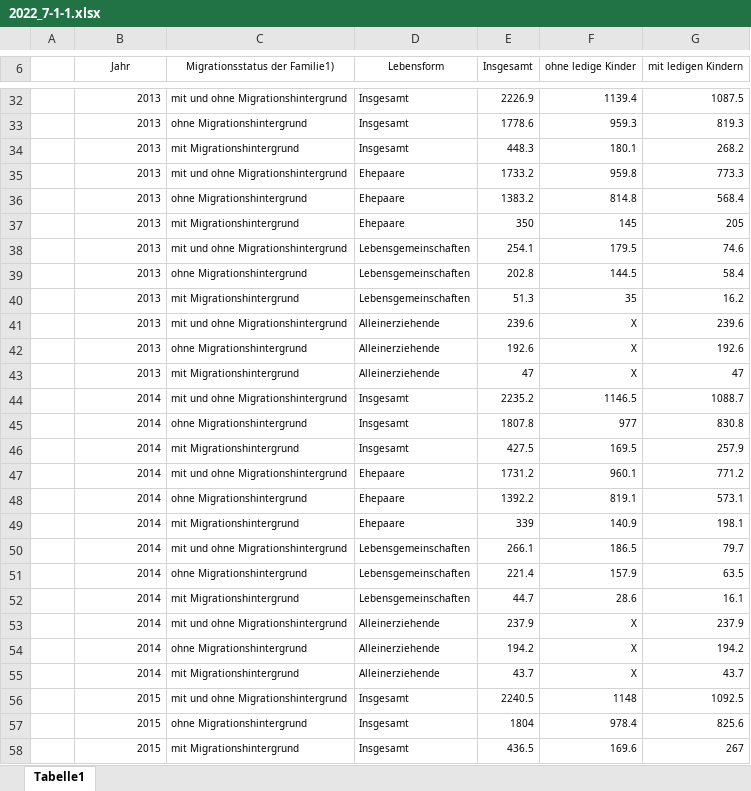
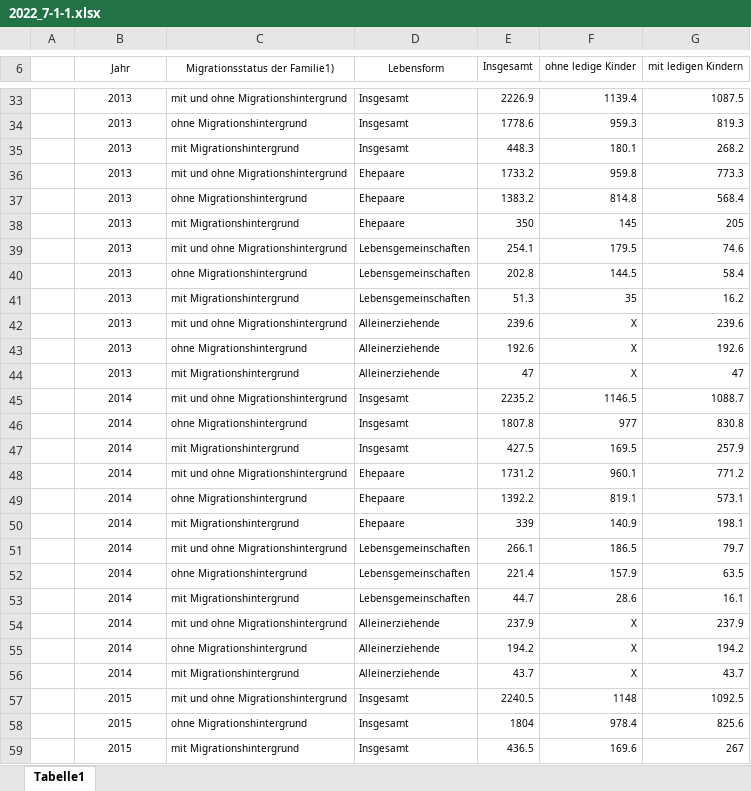
Before and after one commit to christoph-LSN/MT_Site, an Excel workbook: assets/excel/2022_7-1-1.xlsx, sheet Tabelle1, drawn as a sheet; only a part is shown, gaps mark what is left out; values as stored, in another font and other column widths than the file's, no borders; addresses are those after the commit; the diff covers the shown part only; the diff names each change by its address in the sheet, - before the commit and + after, or states it on an @@ line.

```diff
--- a/assets/excel/2022_7-1-1.xlsx (sheet Tabelle1)
+++ b/assets/excel/2022_7-1-1.xlsx (sheet Tabelle1)
+B6:B7 merged
+C6:C7 merged
+D6:D7 merged
-B33:B59 alignment: right
+B33:B59 alignment: center
```
Also changed, not shown: 1 added row and cell formats elsewhere in this sheet, 1 other file.
